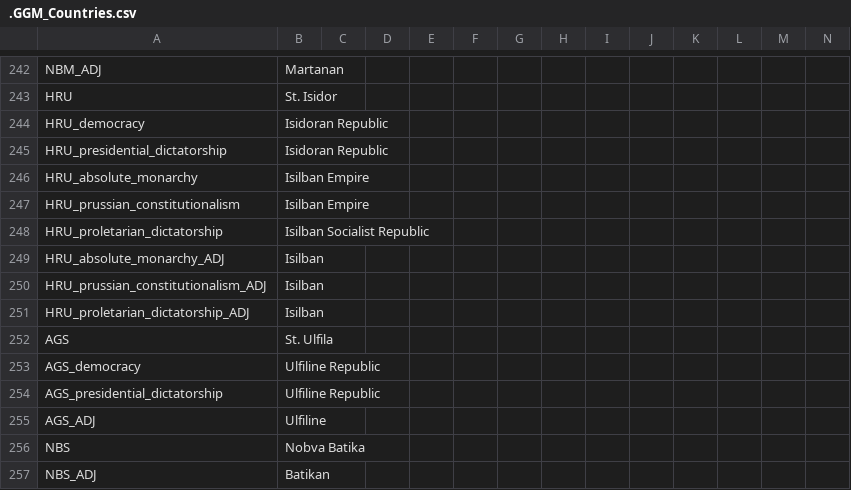
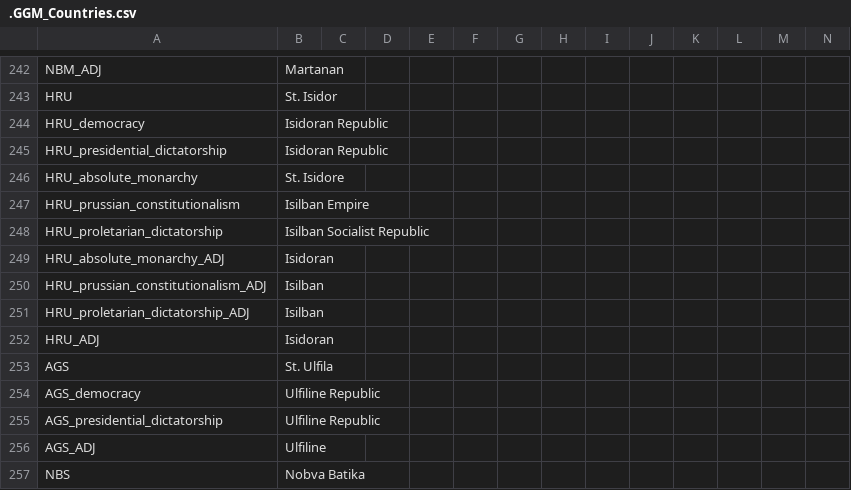
Before and after one commit to The-Question-Asker/MAW2, a CSV file: GGM/localisation/.GGM_Countries.csv, drawn as a sheet; only a part is shown, gaps mark what is left out; the shorter side is filled out with more unchanged rows; rows hold the shown columns only; the diff names each change by its address in the sheet, - before the commit and + after, or states it on an @@ line.

```diff
--- a/GGM/localisation/.GGM_Countries.csv
+++ b/GGM/localisation/.GGM_Countries.csv
-B246: Isilban Empire
+B246: St. Isidore
-B249: Isilban
+B249: Isidoran
+row 252: HRU_ADJ | Isidoran
```
Also changed, not shown: 1 other file.
